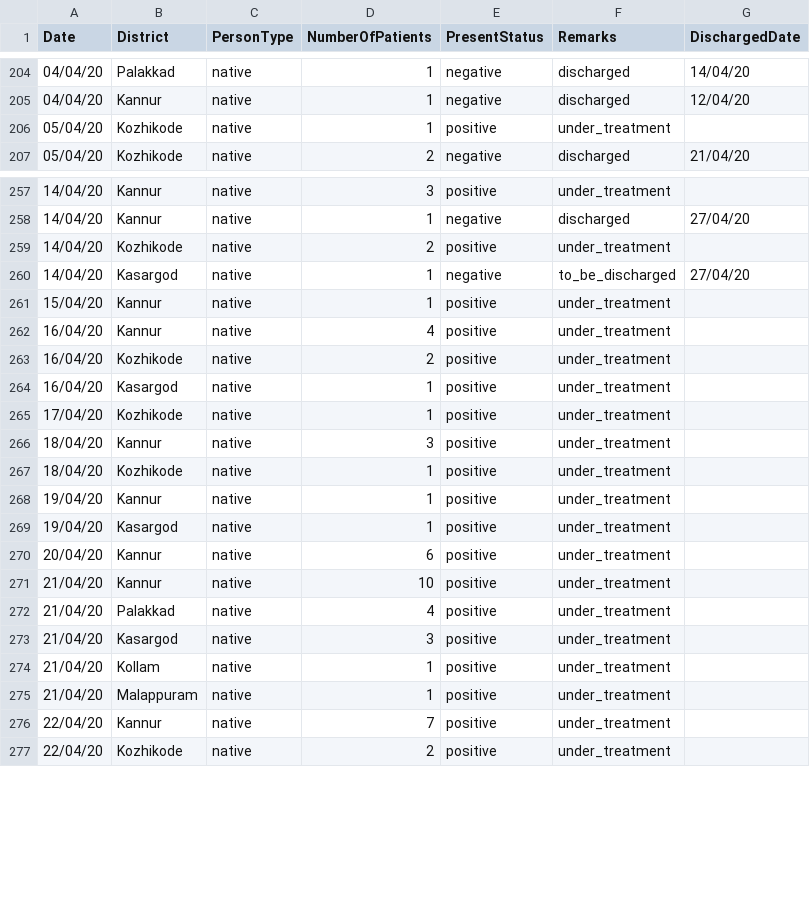
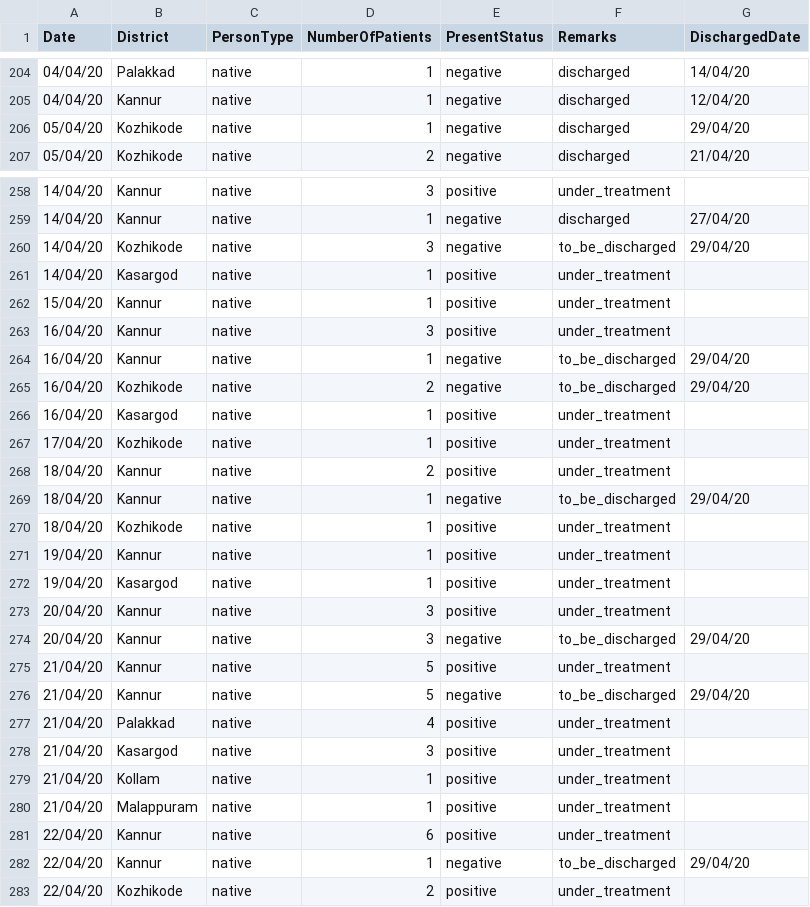
Before and after one commit to sandyiswell/covid19Kerala, a CSV file: chronoPositiv.csv, drawn as a sheet; only a part is shown, gaps mark what is left out; the diff covers the shown part only.

```diff
--- a/chronoPositiv.csv
+++ b/chronoPositiv.csv
@@ -205,3 +205,3 @@ Date,District,PersonType,NumberOfPatients,PresentStatus,Remarks,DischargedDate
 04/04/20,Kannur,native,1,negative,discharged,12/04/20
-05/04/20,Kozhikode,native,1,positive,under_treatment,
+05/04/20,Kozhikode,native,1,negative,discharged,29/04/20
 05/04/20,Kozhikode,native,2,negative,discharged,21/04/20
@@ -258,10 +259,12 @@ Date,District,PersonType,NumberOfPatients,PresentStatus,Remarks,DischargedDate
 14/04/20,Kannur,native,1,negative,discharged,27/04/20
-14/04/20,Kozhikode,native,2,positive,under_treatment,
-14/04/20,Kasargod,native,1,negative,to_be_discharged,27/04/20
+14/04/20,Kozhikode,native,3,negative,to_be_discharged,29/04/20
+14/04/20,Kasargod,native,1,positive,under_treatment,
 15/04/20,Kannur,native,1,positive,under_treatment,
-16/04/20,Kannur,native,4,positive,under_treatment,
-16/04/20,Kozhikode,native,2,positive,under_treatment,
+16/04/20,Kannur,native,3,positive,under_treatment,
+16/04/20,Kannur,native,1,negative,to_be_discharged,29/04/20
+16/04/20,Kozhikode,native,2,negative,to_be_discharged,29/04/20
 16/04/20,Kasargod,native,1,positive,under_treatment,
 17/04/20,Kozhikode,native,1,positive,under_treatment,
-18/04/20,Kannur,native,3,positive,under_treatment,
+18/04/20,Kannur,native,2,positive,under_treatment,
+18/04/20,Kannur,native,1,negative,to_be_discharged,29/04/20
 18/04/20,Kozhikode,native,1,positive,under_treatment,
@@ -269,4 +272,6 @@ Date,District,PersonType,NumberOfPatients,PresentStatus,Remarks,DischargedDate
 19/04/20,Kasargod,native,1,positive,under_treatment,
-20/04/20,Kannur,native,6,positive,under_treatment,
-21/04/20,Kannur,native,10,positive,under_treatment,
+20/04/20,Kannur,native,3,positive,under_treatment,
+20/04/20,Kannur,native,3,negative,to_be_discharged,29/04/20
+21/04/20,Kannur,native,5,positive,under_treatment,
+21/04/20,Kannur,native,5,negative,to_be_discharged,29/04/20
 21/04/20,Palakkad,native,4,positive,under_treatment,
@@ -275,3 +280,4 @@ Date,District,PersonType,NumberOfPatients,PresentStatus,Remarks,DischargedDate
 21/04/20,Malappuram,native,1,positive,under_treatment,
-22/04/20,Kannur,native,7,positive,under_treatment,
+22/04/20,Kannur,native,6,positive,under_treatment,
+22/04/20,Kannur,native,1,negative,to_be_discharged,29/04/20
 22/04/20,Kozhikode,native,2,positive,under_treatment,
```
Also changed, not shown: 4 added rows and 7 edited cells elsewhere in this file, datta2.csv.
